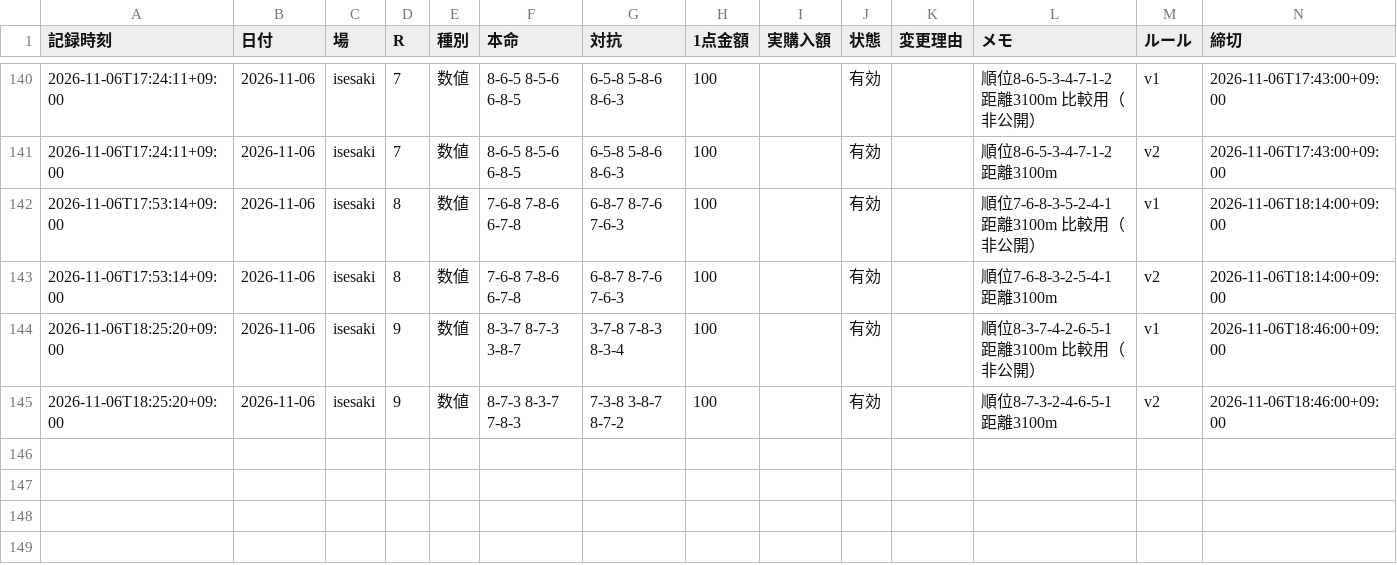
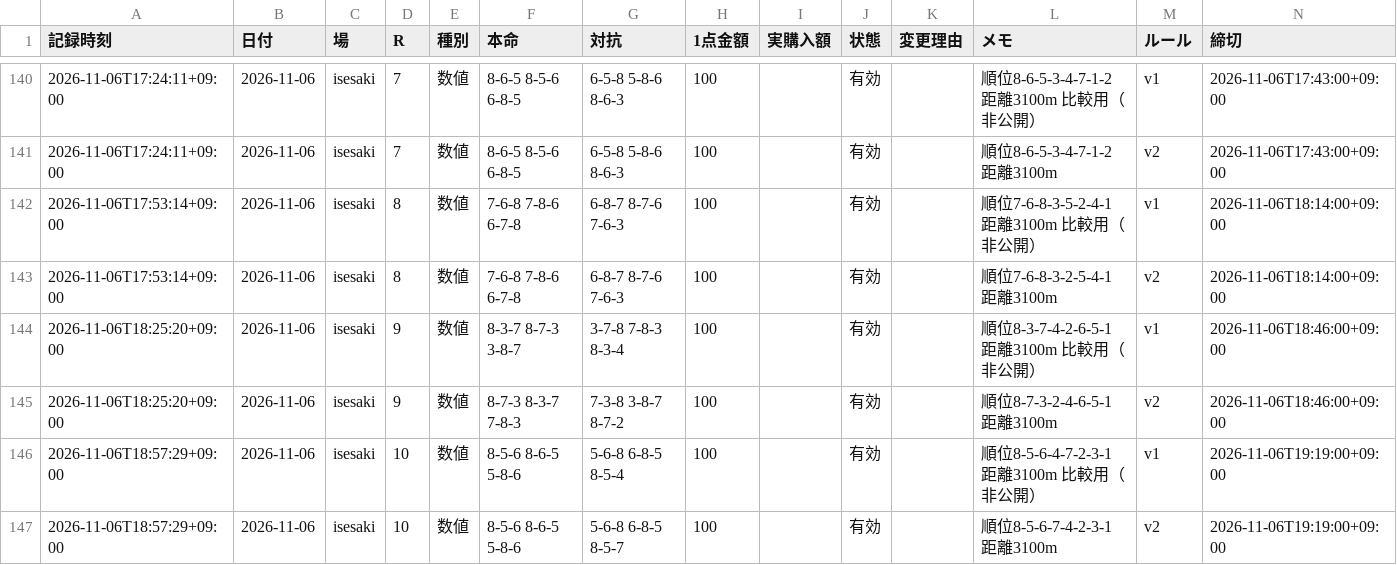
Before and after one commit to reotaro55/autorace-yosou, a CSV file: data/picks.csv, drawn as a sheet; only a part is shown, gaps mark what is left out.

```diff
--- a/data/picks.csv
+++ b/data/picks.csv
@@ -145 +145,3 @@
 2026-11-06T18:25:20+09:00,2026-11-06,isesaki,9,数値,8-7-3 8-3-7 7-8-3,7-3-8 3-8-7 8-7-2,100,,有効,,順位8-7-3-2-4-6-5-1 距離3100m,v2,2026-11-06T18:46:00+09:00
+2026-11-06T18:57:29+09:00,2026-11-06,isesaki,10,数値,8-5-6 8-6-5 5-8-6,5-6-8 6-8-5 8-5-4,100,,有効,,順位8-5-6-4-7-2-3-1 距離3100m 比較用（非公開）,v1,2026-11-06T19:19:00+09:00
+2026-11-06T18:57:29+09:00,2026-11-06,isesaki,10,数値,8-5-6 8-6-5 5-8-6,5-6-8 6-8-5 8-5-7,100,,有効,,順位8-5-6-7-4-2-3-1 距離3100m,v2,2026-11-06T19:19:00+09:00
```
Also changed, not shown: 3 other files.
